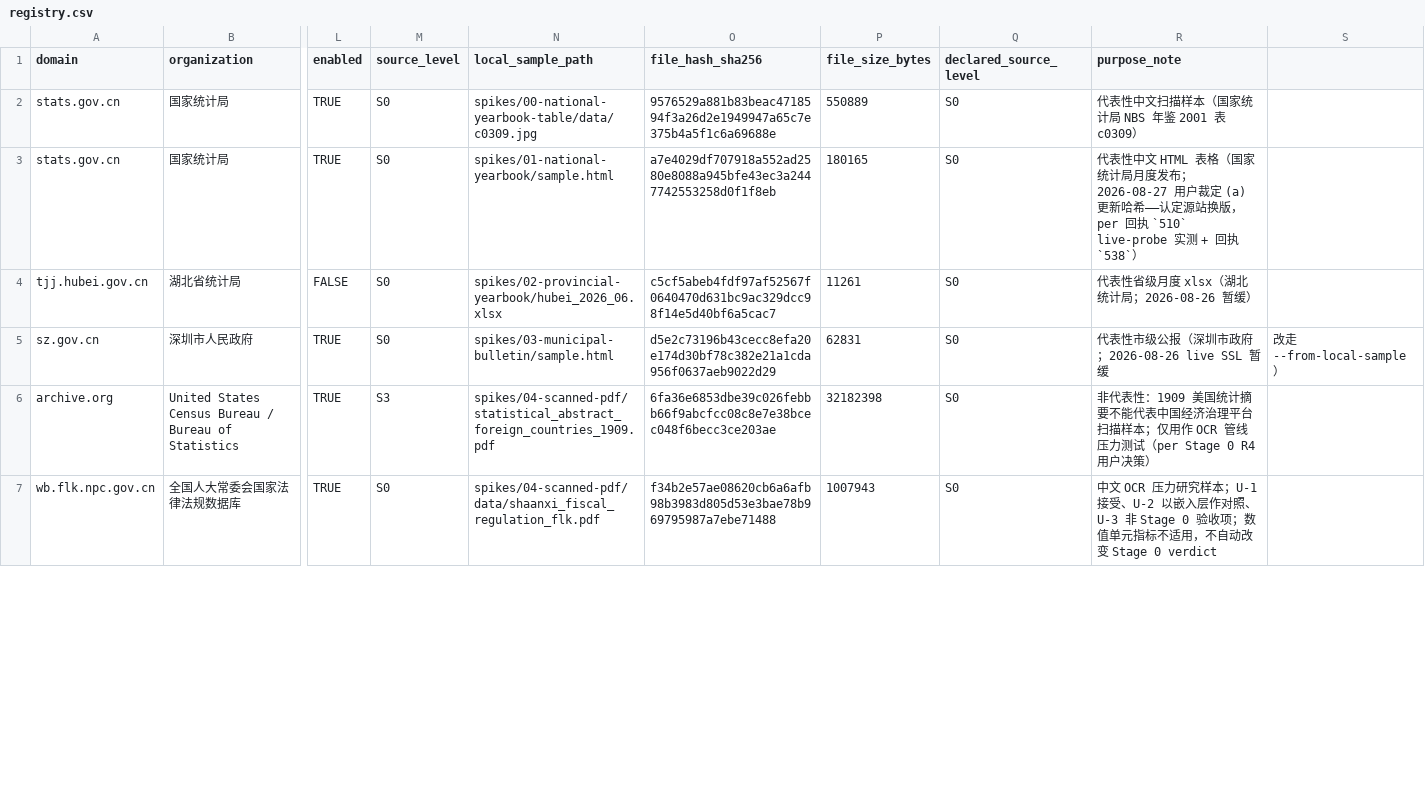
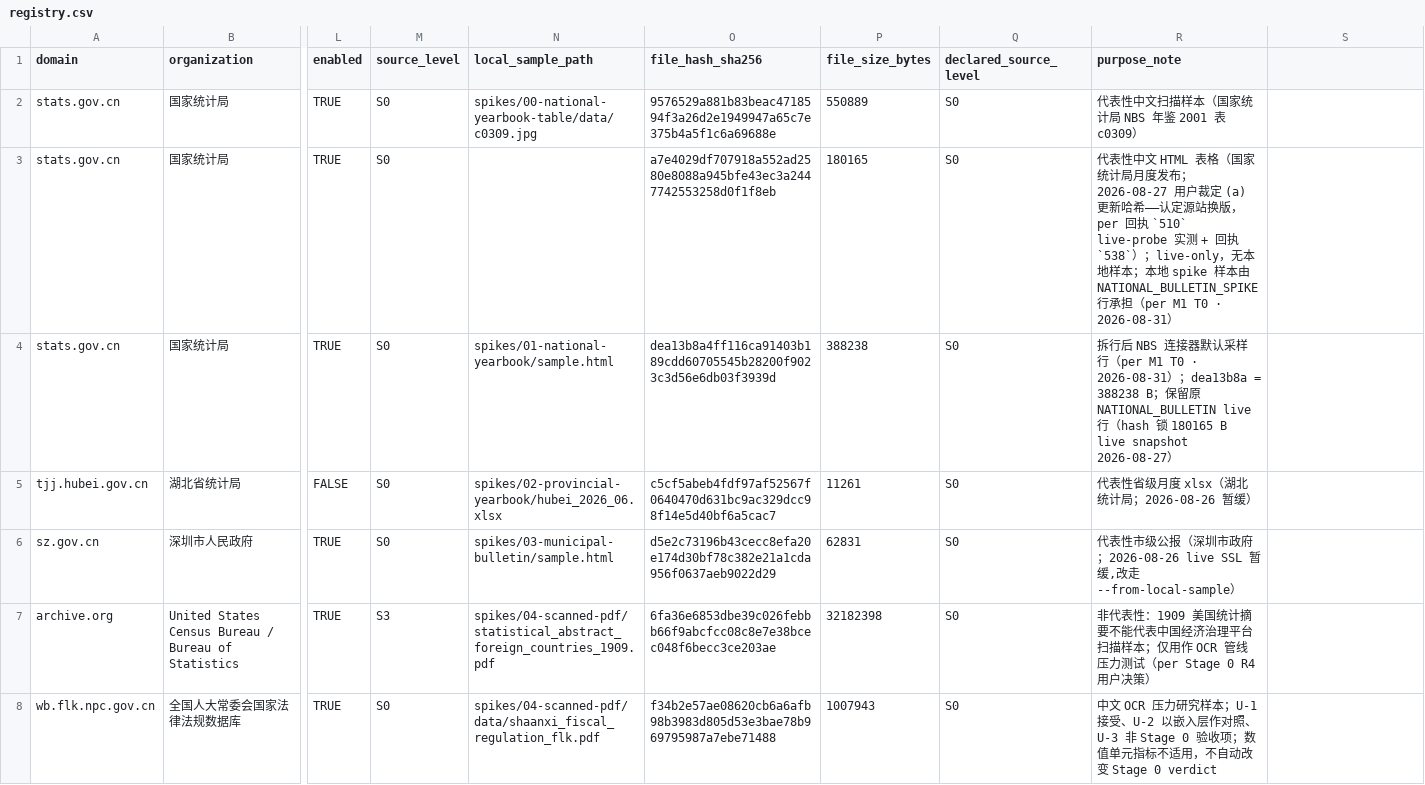
Before and after one commit to cscoheru/china-platform, a CSV file: source_registry/registry.csv, drawn as a sheet; only a part is shown, gaps mark what is left out; addresses are those after the commit; rows hold the shown columns only; the diff covers the shown part only; the diff names each change by its address in the sheet, - before the commit and + after, or states it on an @@ line.

```diff
--- a/source_registry/registry.csv
+++ b/source_registry/registry.csv
-N3 (local_sample_path): spikes/01-national-yearbook/sample.html
+N3 (local_sample_path): (empty)
-R3 (purpose_note): …执 `538`）
+R3 (purpose_note): …执 `538`）；live-only，无本地样本；本地 spike 样本由 NATIONAL_BULLETIN_SPIKE 行承担（per M1 T0 · 2026-08-31）
+row 4: stats.gov.cn | 国家统计局 | TRUE | S0 | spikes/01-national-yearbook/sample.html | dea13b8a4ff116ca91403b189cdd60705545b28200f9023c3d56e6db03f3939d | 388238 | S0 | 拆行后 NBS 连接器默认采样行（per M1 T0 · 2026-08-31）；dea13b8a = 388238 B；保留原 NATIONAL_BULLETIN live 行（hash 锁 180165 B live snapshot 2026-08-27）
-R6 (purpose_note): …live SSL 暂缓
+R6 (purpose_note): …live SSL 暂缓,改走 --from-local-sample）
-S6: 改走 --from-local-sample）
+S6: (empty)
```
Also changed, not shown: 13 edited cells elsewhere in this file, 2 other files.
